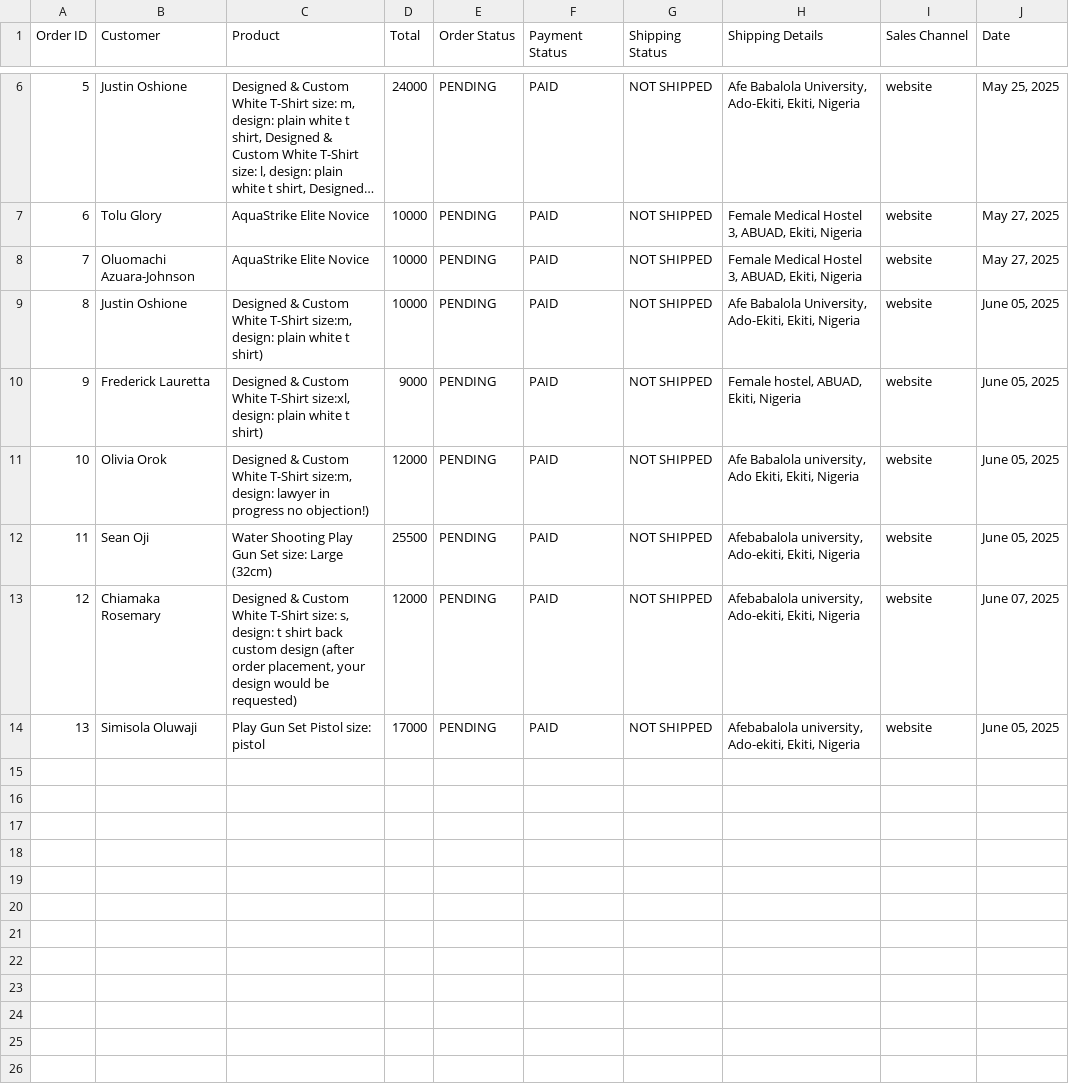
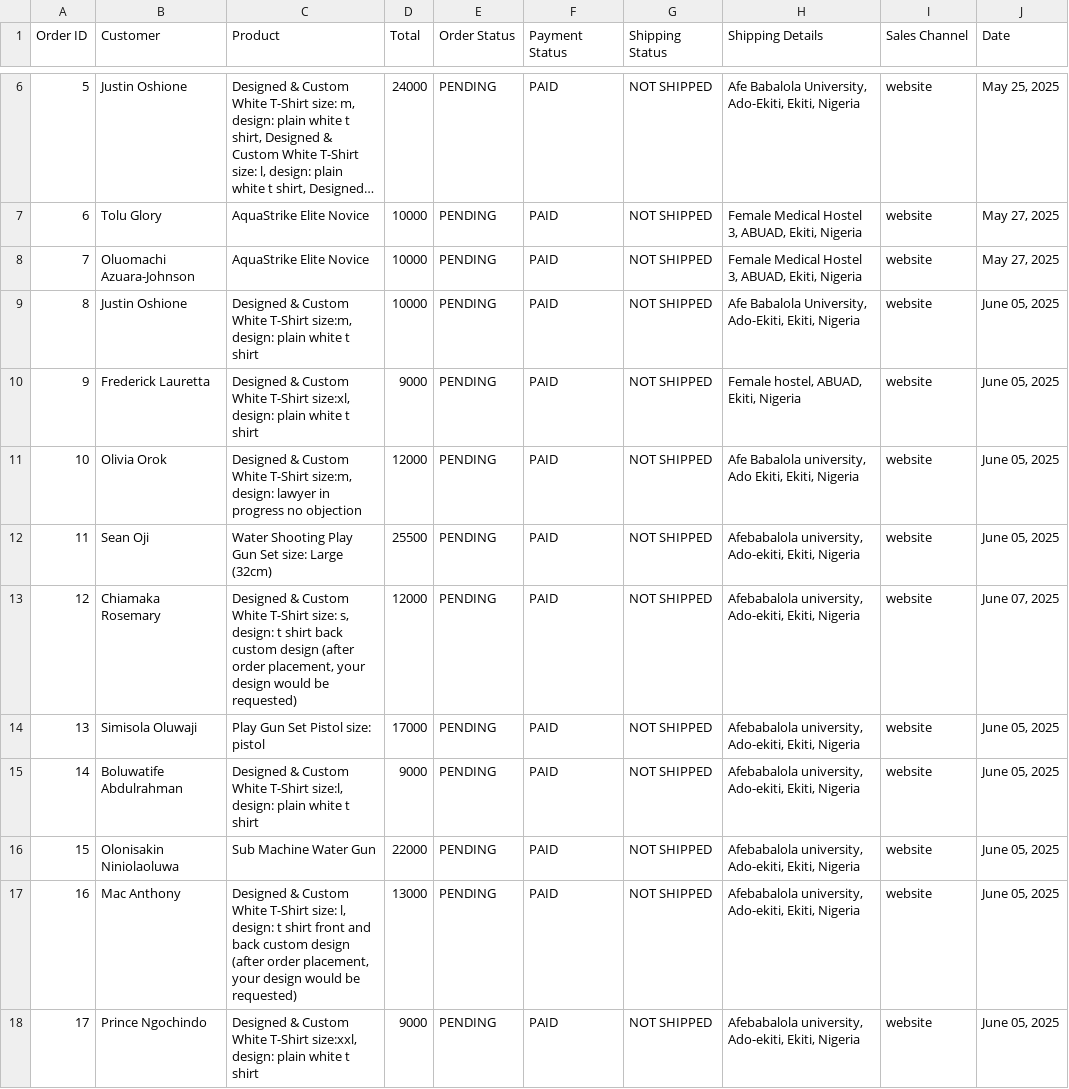
Before and after one commit to belovedafolabi/bfa-portfolio, a CSV file: public/docs/bumpa/orders.csv, drawn as a sheet; only a part is shown, gaps mark what is left out; long unchanged cells end in ….

Commit message:
Order: #17

```diff
--- a/public/docs/bumpa/orders.csv
+++ b/public/docs/bumpa/orders.csv
@@ -8,5 +8,5 @@ Order ID,Customer,Product,Total,Order Status,Payment Status,Shipping Status,Ship
 7,Oluomachi Azuara-Johnson,AquaStrike Elite Novice,10000,PENDING,PAID,NOT SHIPPED,"Female Medical Hostel 3, ABUAD, Ekiti, Nigeria",website,"May 27, 2025"
-8,Justin Oshione,"Designed & Custom White T-Shirt size:m, design: plain white t shirt)",10000,PENDING,PAID,NOT SHIPPED,"Afe Babalola University, Ado-Ekiti, Ekiti, Nigeria",website,"June 05, 2025"
-9,Frederick Lauretta,"Designed & Custom White T-Shirt size:xl, design: plain white t shirt)",9000,PENDING,PAID,NOT SHIPPED,"Female hostel, ABUAD, Ekiti, Nigeria",website,"June 05, 2025"
-10,Olivia Orok,"Designed & Custom White T-Shirt size:m, design: lawyer in progress no objection!)",12000,PENDING,PAID,NOT SHIPPED,"Afe Babalola university, Ado Ekiti, Ekiti, Nigeria",website,"June 05, 2025"
+8,Justin Oshione,"Designed & Custom White T-Shirt size:m, design: plain white t shirt",10000,PENDING,PAID,NOT SHIPPED,"Afe Babalola University, Ado-Ekiti, Ekiti, Nigeria",website,"June 05, 2025"
+9,Frederick Lauretta,"Designed & Custom White T-Shirt size:xl, design: plain white t shirt",9000,PENDING,PAID,NOT SHIPPED,"Female hostel, ABUAD, Ekiti, Nigeria",website,"June 05, 2025"
+10,Olivia Orok,"Designed & Custom White T-Shirt size:m, design: lawyer in progress no objection",12000,PENDING,PAID,NOT SHIPPED,"Afe Babalola university, Ado Ekiti, Ekiti, Nigeria",website,"June 05, 2025"
 11,Sean Oji,Water Shooting Play Gun Set size: Large (32cm),25500,PENDING,PAID,NOT SHIPPED,"Afebabalola university, Ado-ekiti, Ekiti, Nigeria",website,"June 05, 2025"
@@ -14 +14,5 @@ Order ID,Customer,Product,Total,Order Status,Payment Status,Shipping Status,Ship
 13,Simisola Oluwaji,Play Gun Set Pistol size: pistol,17000,PENDING,PAID,NOT SHIPPED,"Afebabalola university, Ado-ekiti, Ekiti, Nigeria",website,"June 05, 2025"
+14,Boluwatife Abdulrahman,"Designed & Custom White T-Shirt size:l, design: plain white t shirt",9000,PENDING,PAID,NOT SHIPPED,"Afebabalola university, Ado-ekiti, Ekiti, Nigeria",website,"June 05, 2025"
+15,Olonisakin Niniolaoluwa,Sub Machine Water Gun,22000,PENDING,PAID,NOT SHIPPED,"Afebabalola university, Ado-ekiti, Ekiti, Nigeria",website,"June 05, 2025"
+16,Mac Anthony,"Designed & Custom White T-Shirt size: l, design: t shirt front and back custom design (after order placement, your design would be requested)",13000,PENDING,PAID,NOT SHIPPED,"Afebabalola university, Ado-ekiti, Ekiti, Nigeria",website,"June 05, 2025"
+17,Prince Ngochindo,"Designed & Custom White T-Shirt size:xxl, design: plain white t shirt",9000,PENDING,PAID,NOT SHIPPED,"Afebabalola university, Ado-ekiti, Ekiti, Nigeria",website,"June 05, 2025"
```
